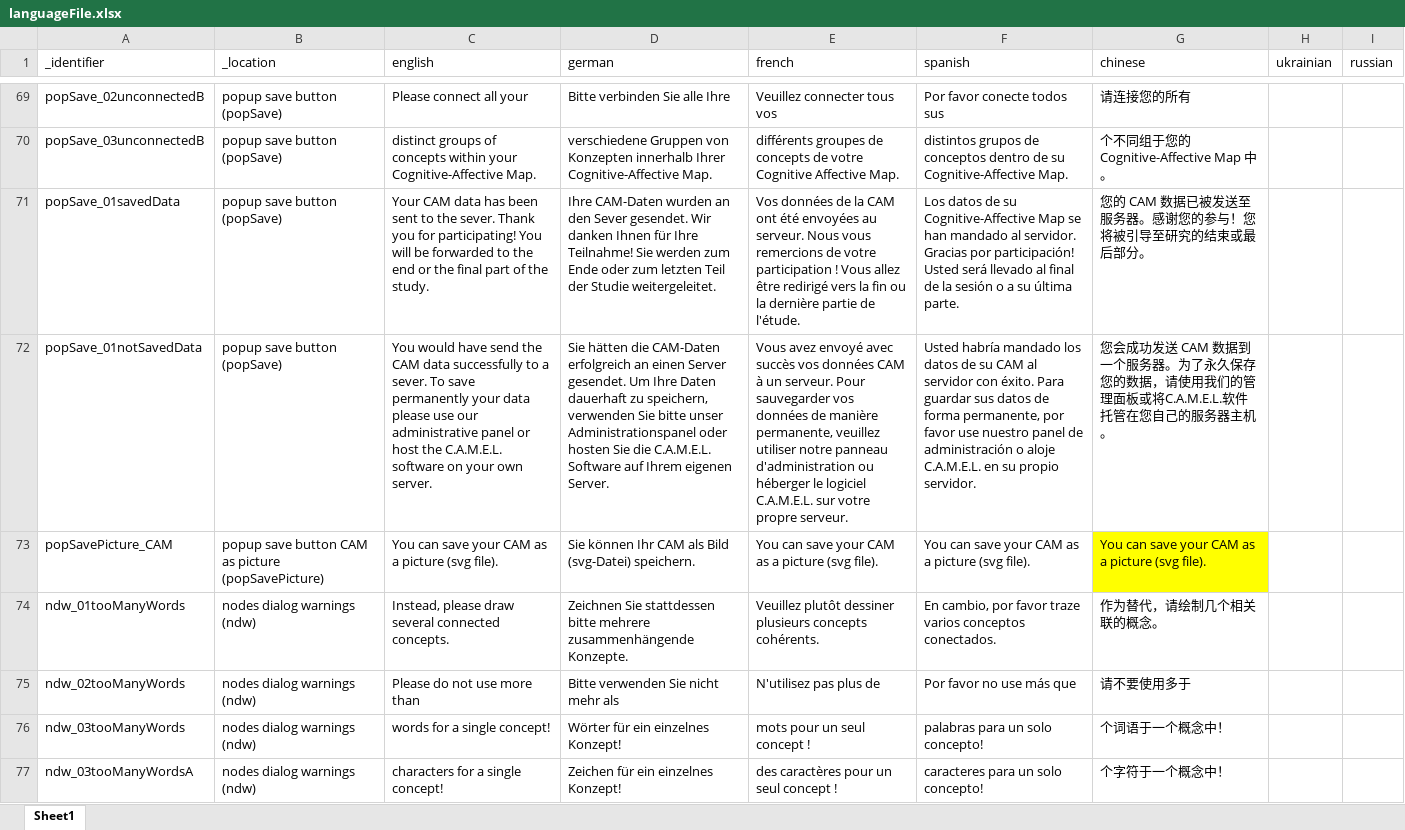
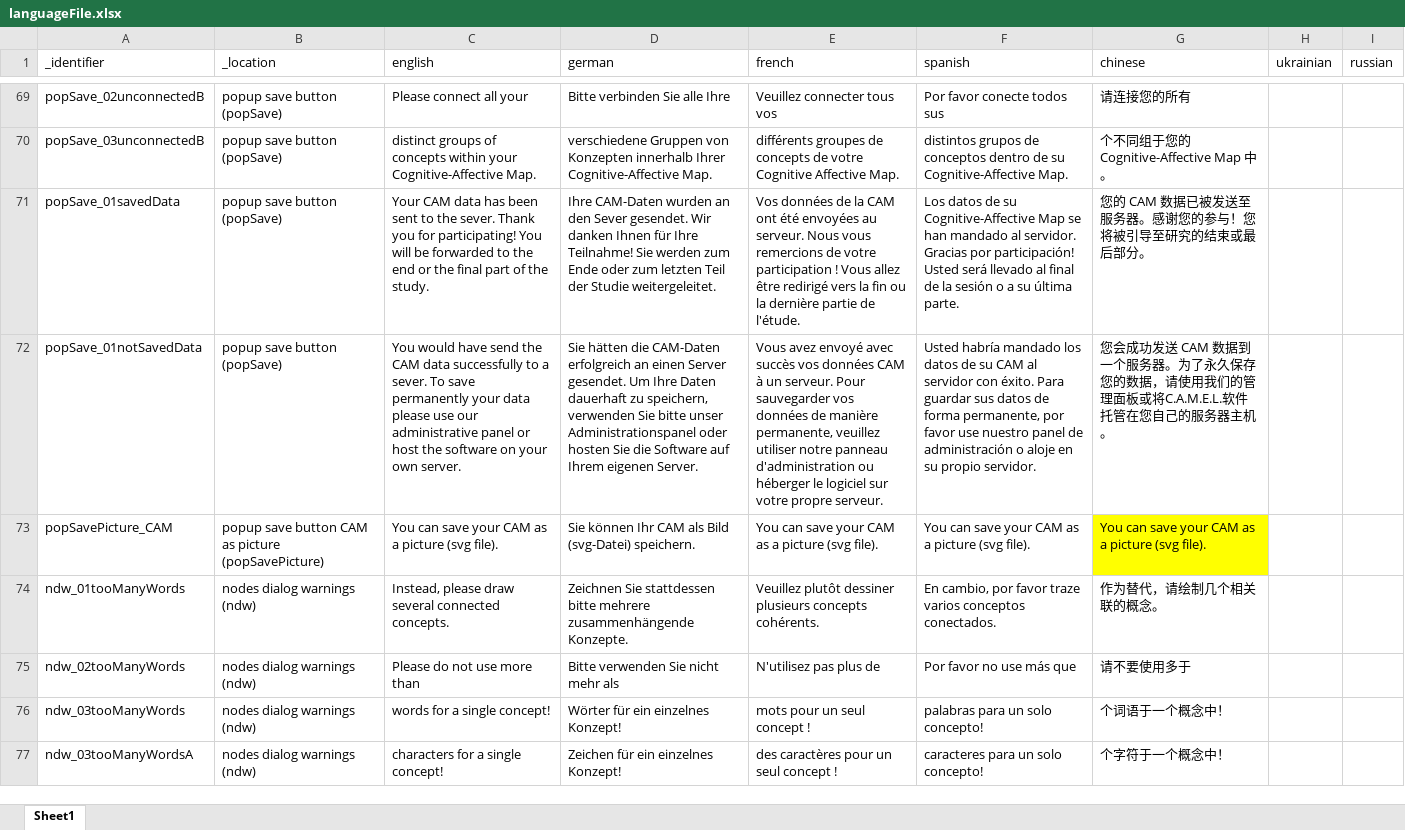
Before and after one commit to CAM-E-L/DataCollection, an Excel workbook: config/languageFile.xlsx, sheet Sheet1, drawn as a sheet; only a part is shown, gaps mark what is left out; values as stored, in another font and other column widths than the file's, no borders; the diff names each change by its address in the sheet, - before the commit and + after, or states it on an @@ line.

```diff
--- a/config/languageFile.xlsx (sheet Sheet1)
+++ b/config/languageFile.xlsx (sheet Sheet1)
-C72 (english): …host the C.A.M.E.L. software on…
+C72 (english): …host the software on…
-D72 (german): …Sie die C.A.M.E.L. Software auf…
+D72 (german): …Sie die Software auf…
-E72 (french): …le logiciel C.A.M.E.L. sur votre…
+E72 (french): …le logiciel sur votre…
-F72 (spanish): …o aloje C.A.M.E.L. en su…
+F72 (spanish): …o aloje en su…
```
Also changed, not shown: 2 other files.
